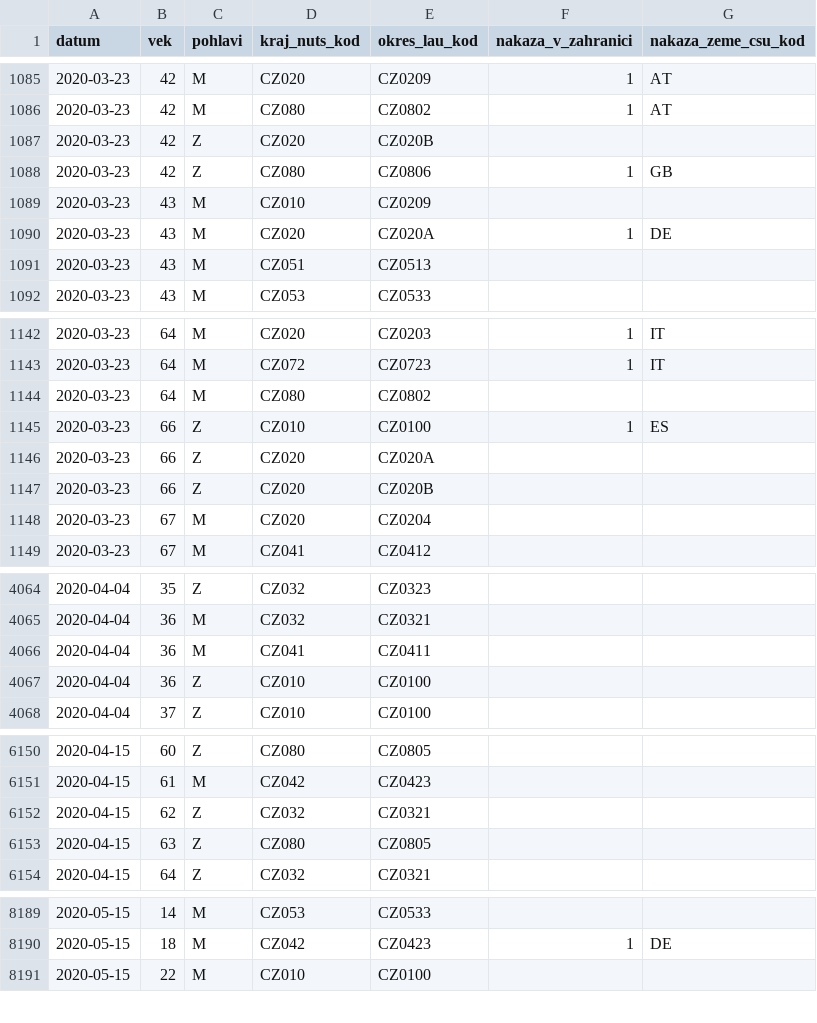
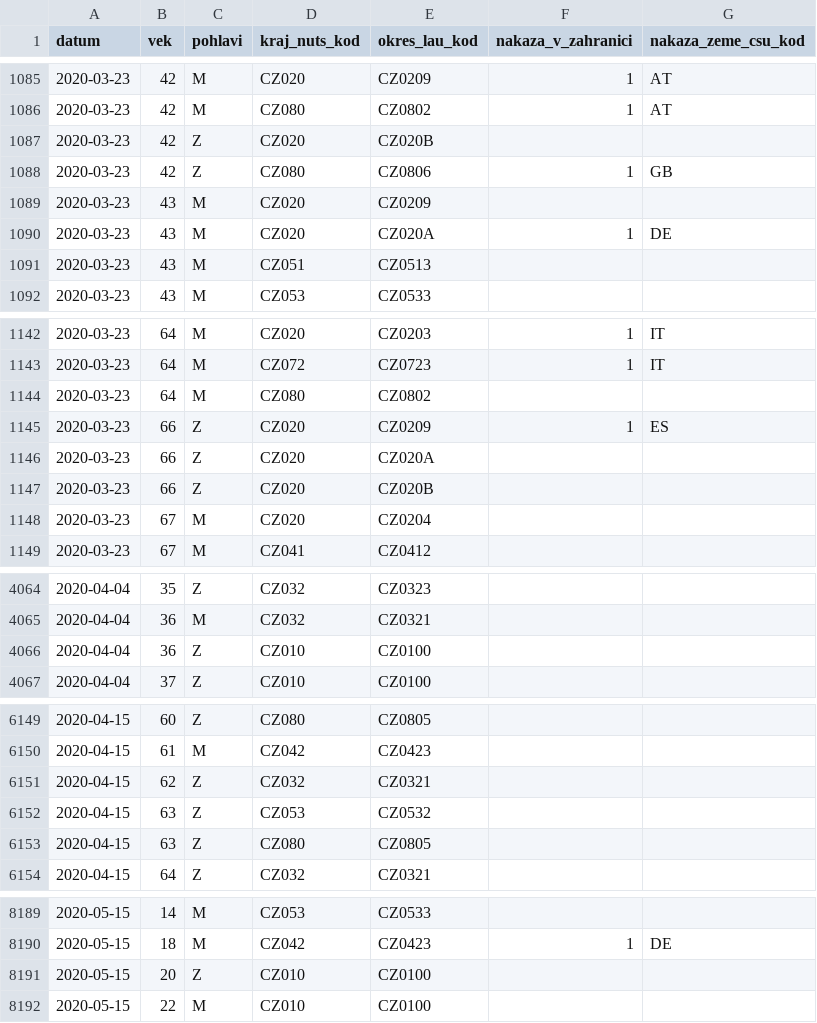
Before and after one commit to martin-majlis/covid-19, a CSV file: data/backup/onemocneni-aktualne.mzcr.cz_covid-19-v2/osoby-sorted.csv, drawn as a sheet; only a part is shown, gaps mark what is left out.

Commit message:
Automatic data update - sort - 2020-05-18 08:00:01+00:00

```diff
--- a/data/backup/onemocneni-aktualne.mzcr.cz_covid-19-v2/osoby-sorted.csv
+++ b/data/backup/onemocneni-aktualne.mzcr.cz_covid-19-v2/osoby-sorted.csv
@@ -1088,3 +1088,3 @@
 2020-03-23,42,Z,CZ080,CZ0806,1,GB
-2020-03-23,43,M,CZ010,CZ0209,,
+2020-03-23,43,M,CZ020,CZ0209,,
 2020-03-23,43,M,CZ020,CZ020A,1,DE
@@ -1144,3 +1144,3 @@
 2020-03-23,64,M,CZ080,CZ0802,,
-2020-03-23,66,Z,CZ010,CZ0100,1,ES
+2020-03-23,66,Z,CZ020,CZ0209,1,ES
 2020-03-23,66,Z,CZ020,CZ020A,,
@@ -4065,3 +4065,2 @@
 2020-04-04,36,M,CZ032,CZ0321,,
-2020-04-04,36,M,CZ041,CZ0411,,
 2020-04-04,36,Z,CZ010,CZ0100,,
@@ -6152,2 +6151,3 @@
 2020-04-15,62,Z,CZ032,CZ0321,,
+2020-04-15,63,Z,CZ053,CZ0532,,
 2020-04-15,63,Z,CZ080,CZ0805,,
@@ -8190,2 +8190,3 @@
 2020-05-15,18,M,CZ042,CZ0423,1,DE
+2020-05-15,20,Z,CZ010,CZ0100,,
 2020-05-15,22,M,CZ010,CZ0100,,
```
Also changed, not shown: data/backup/onemocneni-aktualne.mzcr.cz_covid-19/osoby-sorted.csv.
